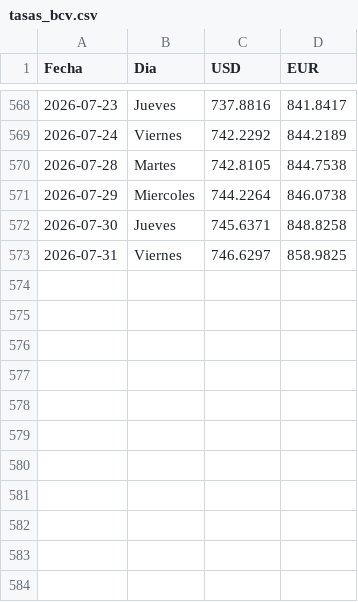
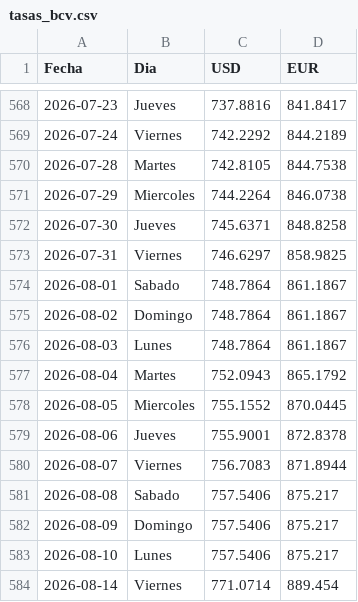
Before and after one commit to boadar/reporte-cobranza, a CSV file: data/tasas_bcv.csv, drawn as a sheet; only a part is shown, gaps mark what is left out; the diff names each change by its address in the sheet, - before the commit and + after, or states it on an @@ line.

Commit message:
tasas BCV al 2026-08-14 (USD 771.0714)

```diff
--- a/data/tasas_bcv.csv
+++ b/data/tasas_bcv.csv
+row 574: 2026-08-01 | Sabado | 748.7864 | 861.1867
+row 575: 2026-08-02 | Domingo | 748.7864 | 861.1867
+row 576: 2026-08-03 | Lunes | 748.7864 | 861.1867
+row 577: 2026-08-04 | Martes | 752.0943 | 865.1792
+row 578: 2026-08-05 | Miercoles | 755.1552 | 870.0445
+row 579: 2026-08-06 | Jueves | 755.9001 | 872.8378
+row 580: 2026-08-07 | Viernes | 756.7083 | 871.8944
+row 581: 2026-08-08 | Sabado | 757.5406 | 875.217
+row 582: 2026-08-09 | Domingo | 757.5406 | 875.217
+row 583: 2026-08-10 | Lunes | 757.5406 | 875.217
+row 584: 2026-08-14 | Viernes | 771.0714 | 889.454
```
Also changed, not shown: 1 other file.
